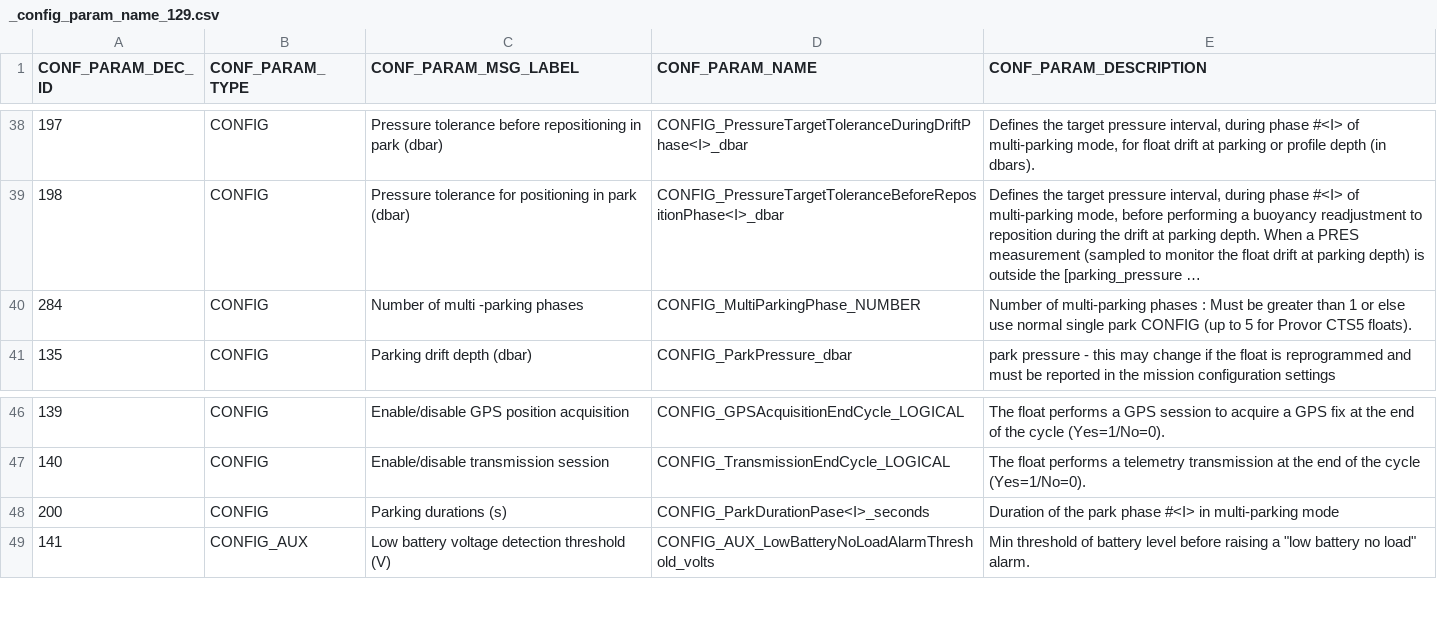
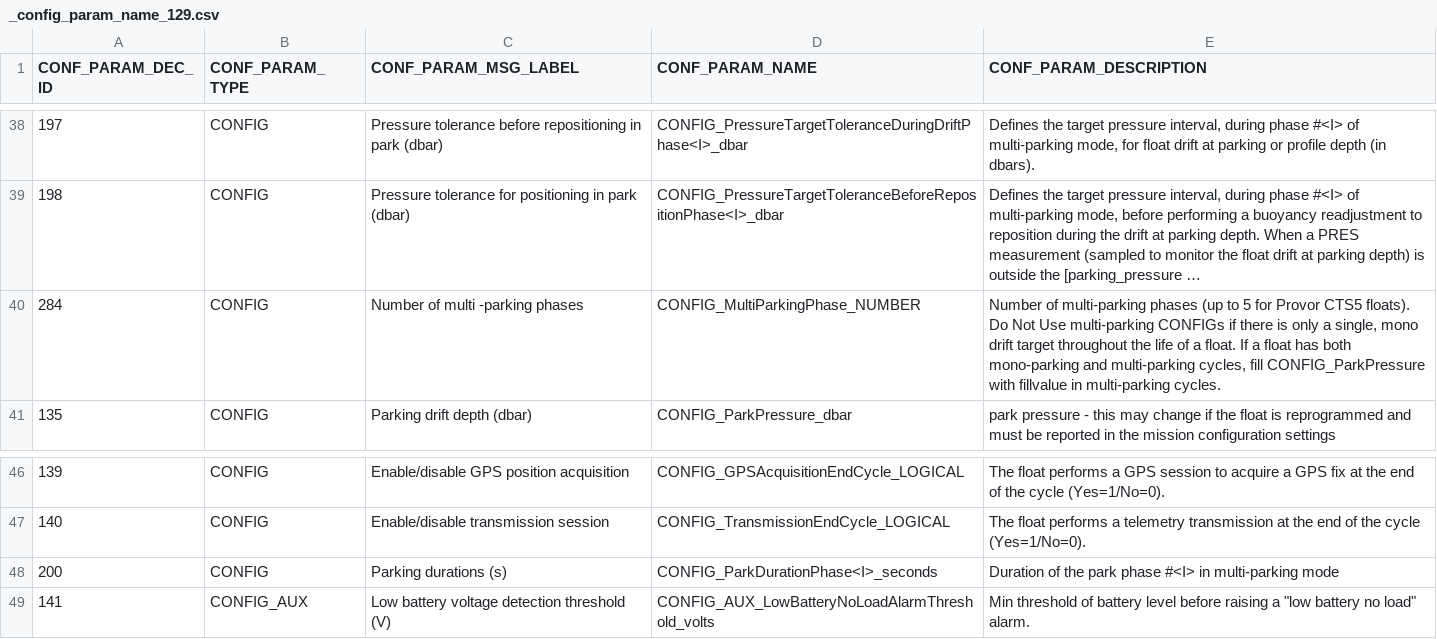
Before and after one commit to Azaliarus/test_17, a CSV file: decArgo_soft/config/_configParamNames/_config_param_name_129.csv, drawn as a sheet; only a part is shown, gaps mark what is left out; long unchanged cells end in …; the diff names each change by its address in the sheet, - before the commit and + after, or states it on an @@ line.

Commit message:
decArgo_patch_20220926_052b commit

```diff
--- a/decArgo_soft/config/_configParamNames/_config_param_name_129.csv
+++ b/decArgo_soft/config/_configParamNames/_config_param_name_129.csv
-E40 (CONF_PARAM_DESCRIPTION): …multi-parking phases : Must be greater than 1 or else use normal single park CONFIG (up to 5 for Provor CTS5 floats).
+E40 (CONF_PARAM_DESCRIPTION): …multi-parking phases (up to 5 for Provor CTS5 floats). Do Not Use multi-parking CONFIGs if there is only a single, mono drift target throughout the life of a float. If a float has both mono-parking and multi-parking cycles, fill CONFIG_ParkPressure with fillvalue in multi-parking cycles.
-D48 (CONF_PARAM_NAME): CONFIG_ParkDurationPase<I>_seconds
+D48 (CONF_PARAM_NAME): CONFIG_ParkDurationPhase<I>_seconds
```
Also changed, not shown: 3 other files.
